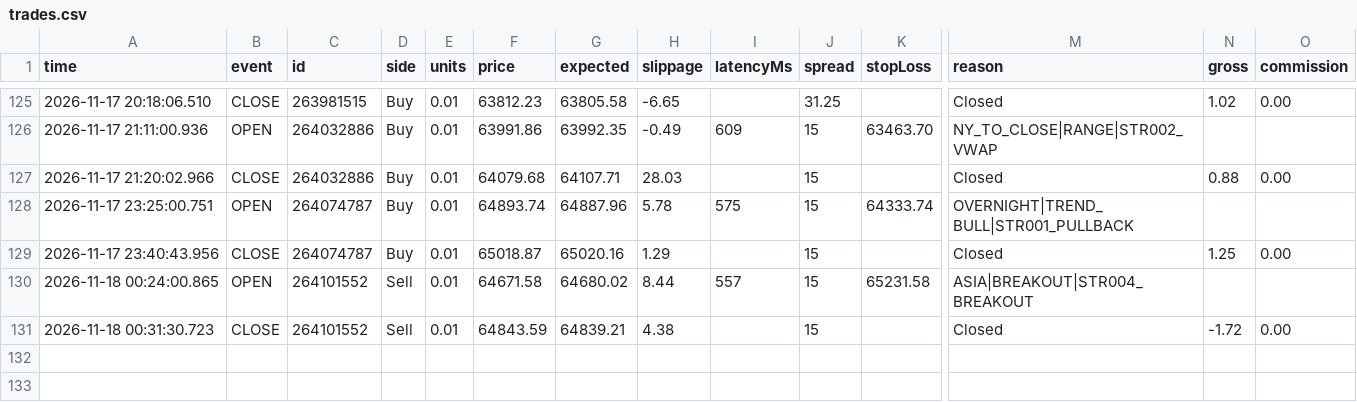
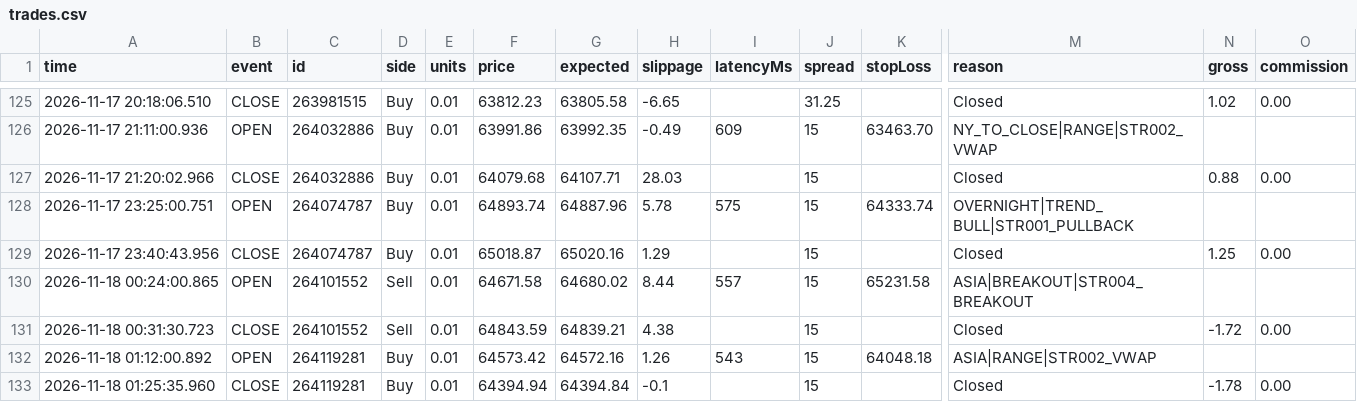
Before and after one commit to piyavutkkl-ch/tgrockza55-ai-cbot-backtest-lab, a CSV file: data/live/BTCUSD/trades.csv, drawn as a sheet; only a part is shown, gaps mark what is left out; rows hold the shown columns only; the diff names each change by its address in the sheet, - before the commit and + after, or states it on an @@ line.

Commit message:
chore(live): sync verified trade telemetry (N=344)

```diff
--- a/data/live/BTCUSD/trades.csv
+++ b/data/live/BTCUSD/trades.csv
+row 132: 2026-11-18 01:12:00.892 | OPEN | 264119281 | Buy | 0.01 | 64573.42 | 64572.16 | 1.26 | 543 | 15 | 64048.18 | ASIA|RANGE|STR002_VWAP
+row 133: 2026-11-18 01:25:35.960 | CLOSE | 264119281 | Buy | 0.01 | 64394.94 | 64394.84 | -0.1 |  | 15 |  | Closed | -1.78 | 0.00
```
Also changed, not shown: data/live/ETHUSD/trades.csv, 15 other files.
